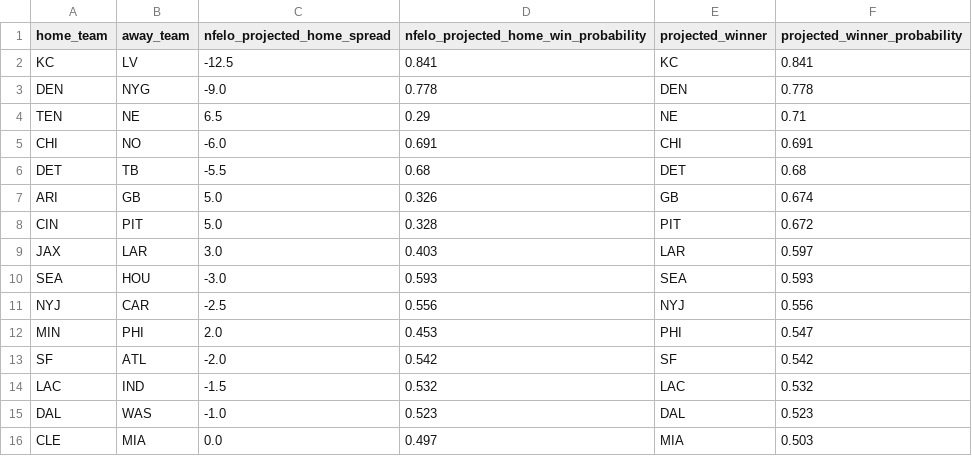
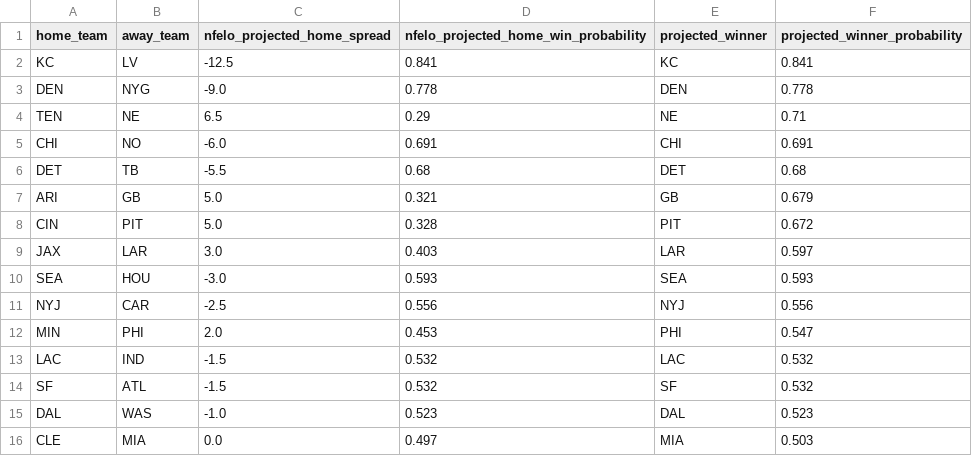
Before and after one commit to greerreNFL/nfelo, a CSV file: output_data/prediction_tracker.csv, drawn as a sheet.

```diff
--- a/output_data/prediction_tracker.csv
+++ b/output_data/prediction_tracker.csv
@@ -6,3 +6,3 @@ CHI,NO,-6.0,0.691,CHI,0.691
 DET,TB,-5.5,0.68,DET,0.68
-ARI,GB,5.0,0.326,GB,0.674
+ARI,GB,5.0,0.321,GB,0.679
 CIN,PIT,5.0,0.328,PIT,0.672
@@ -12,4 +12,4 @@ NYJ,CAR,-2.5,0.556,NYJ,0.556
 MIN,PHI,2.0,0.453,PHI,0.547
-SF,ATL,-2.0,0.542,SF,0.542
 LAC,IND,-1.5,0.532,LAC,0.532
+SF,ATL,-1.5,0.532,SF,0.532
 DAL,WAS,-1.0,0.523,DAL,0.523
```
Also changed, not shown: output_data/historic_projected_spreads.csv, 1 other file.
